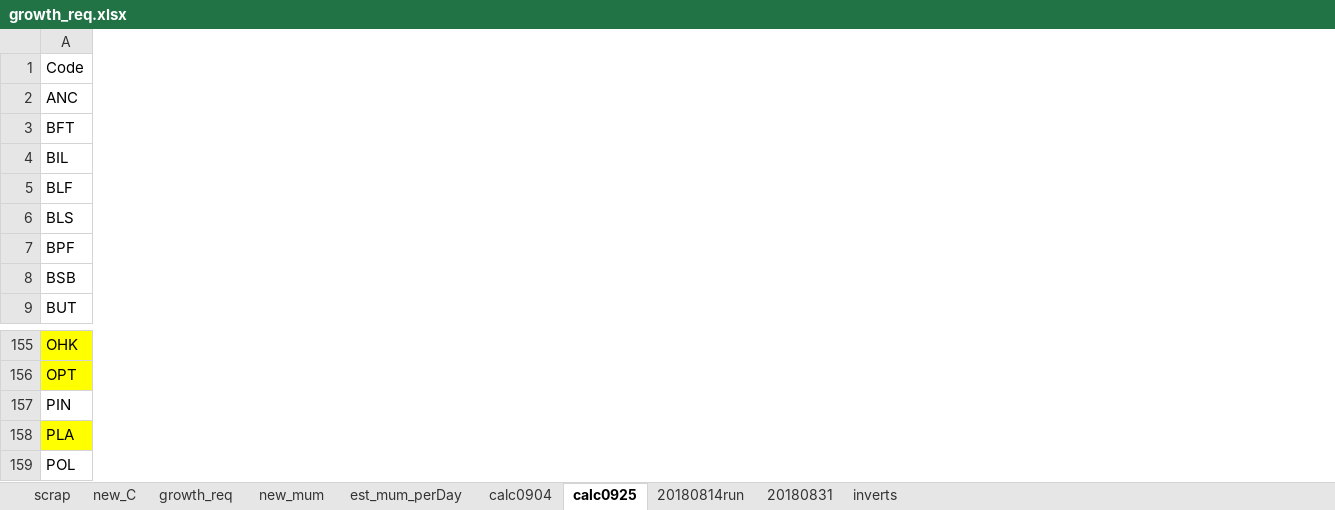
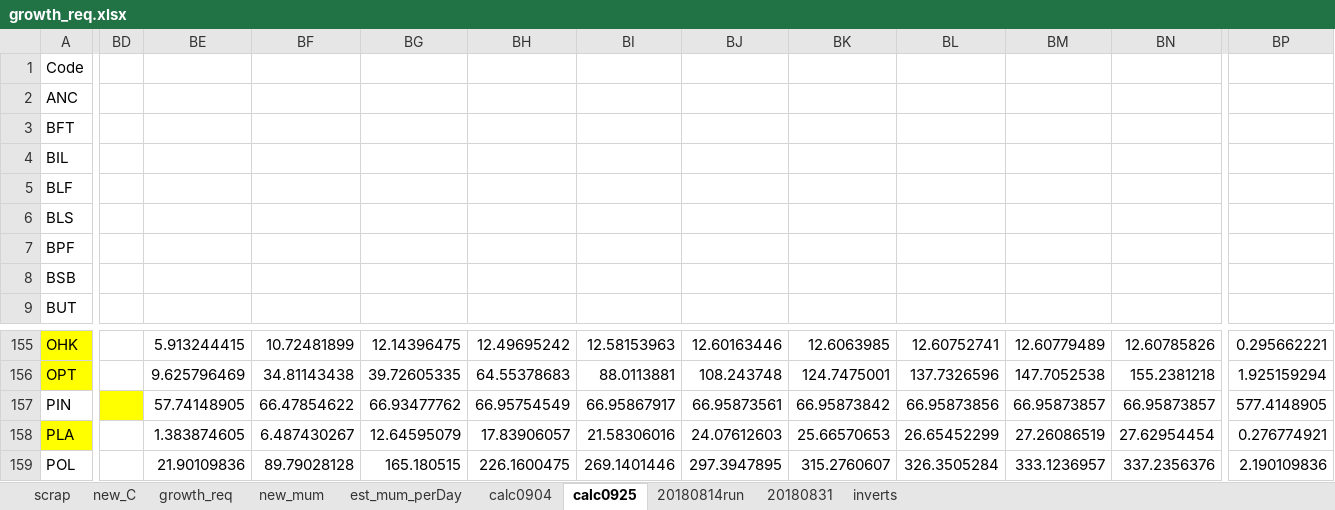
Before and after one commit to NEFSC/READ-EDAB-neusAtlantis, an Excel workbook: R/growth_req.xlsx, sheet calc0925, drawn as a sheet; only a part is shown, gaps mark what is left out; values as stored, in another font and other column widths than the file's, no borders; the diff covers the shown part only; the diff names each change by its address in the sheet, - before the commit and + after, or states it on an @@ line.

```diff
--- a/R/growth_req.xlsx (sheet calc0925)
+++ b/R/growth_req.xlsx (sheet calc0925)
+column BD, empty
+column BE, rows 155-159: 5.913244415 | 9.625796469 | 57.74148905 | 1.383874605 | 21.90109836
+column BF, rows 155-159: 10.72481899 | 34.81143438 | 66.47854622 | 6.487430267 | 89.79028128
+column BG, rows 155-159: 12.14396475 | 39.72605335 | 66.93477762 | 12.64595079 | 165.180515
+column BH, rows 155-159: 12.49695242 | 64.55378683 | 66.95754549 | 17.83906057 | 226.1600475
+column BI, rows 155-159: 12.58153963 | 88.0113881 | 66.95867917 | 21.58306016 | 269.1401446
+column BJ, rows 155-159: 12.60163446 | 108.243748 | 66.95873561 | 24.07612603 | 297.3947895
+column BK, rows 155-159: 12.6063985 | 124.7475001 | 66.95873842 | 25.66570653 | 315.2760607
+column BL, rows 155-159: 12.60752741 | 137.7326596 | 66.95873856 | 26.65452299 | 326.3505284
+column BM, rows 155-159: 12.60779489 | 147.7052538 | 66.95873857 | 27.26086519 | 333.1236957
+column BN, rows 155-159: 12.60785826 | 155.2381218 | 66.95873857 | 27.62954454 | 337.2356376
+column BP, rows 155-159: 0.295662221 | 1.925159294 | 577.4148905 | 0.276774921 | 2.190109836
```
Also changed, not shown: 10 added columns and 260 edited cells elsewhere in this sheet, sheet new_mum, sheet new_C, 2 other files.
